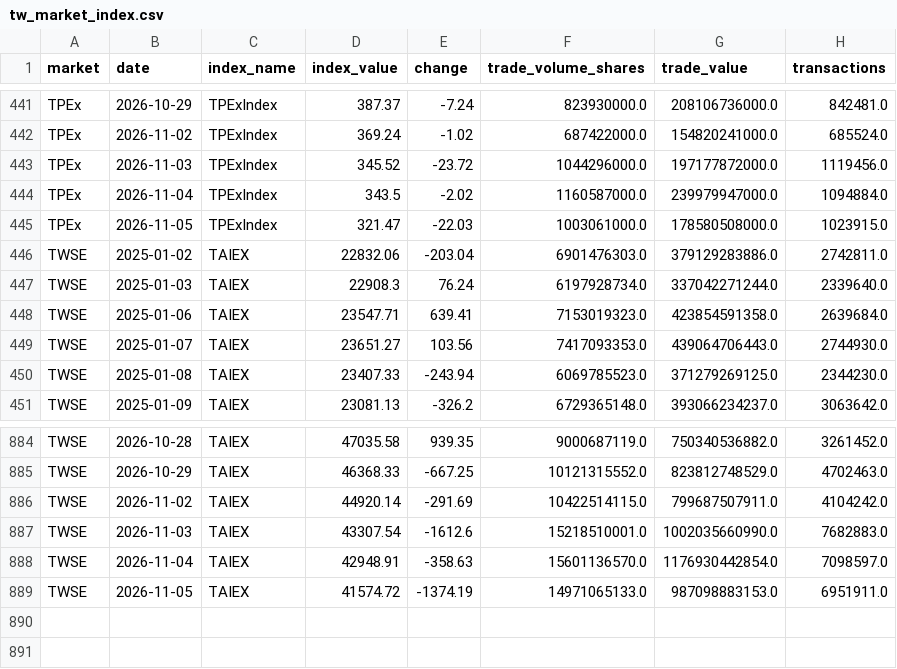
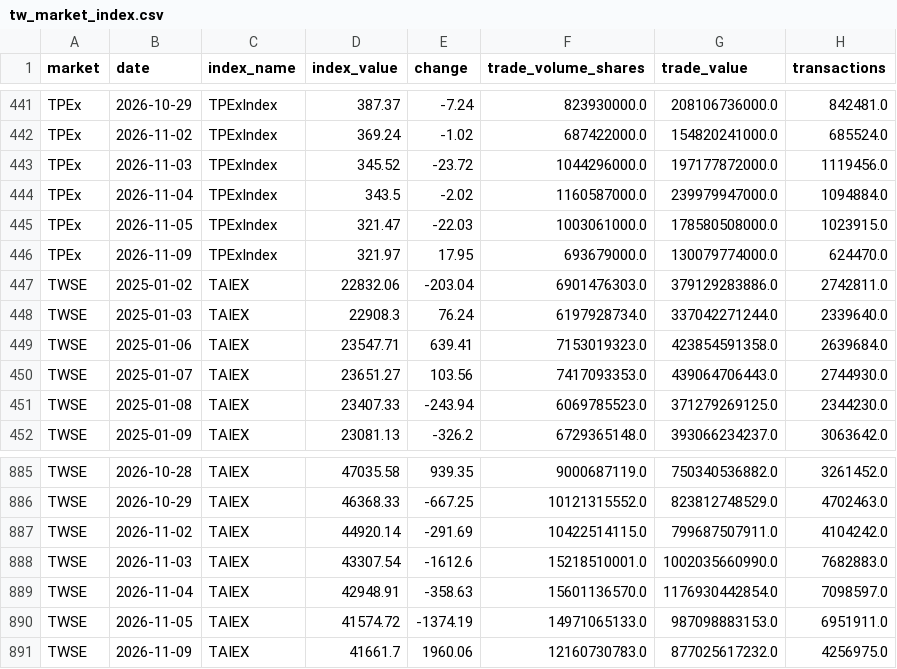
Before and after one commit to financeworker86/market-data-archive, a CSV file: data/tw_market_index.csv, drawn as a sheet; only a part is shown, gaps mark what is left out; the diff names each change by its address in the sheet, - before the commit and + after, or states it on an @@ line.

```diff
--- a/data/tw_market_index.csv
+++ b/data/tw_market_index.csv
+row 446: TPEx | 2026-11-09 | TPExIndex | 321.97 | 17.95 | 693679000.0 | 130079774000.0 | 624470.0
+row 891: TWSE | 2026-11-09 | TAIEX | 41661.7 | 1960.06 | 12160730783.0 | 877025617232.0 | 4256975.0
```
Also changed, not shown: data/stock_day/innovation_stock_day_2024_2026.csv, data/tw_pe_ratio.csv, 10 other files.
